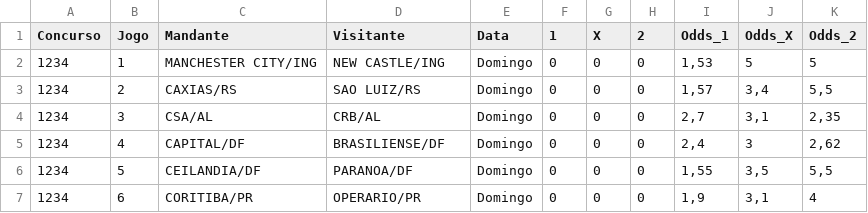
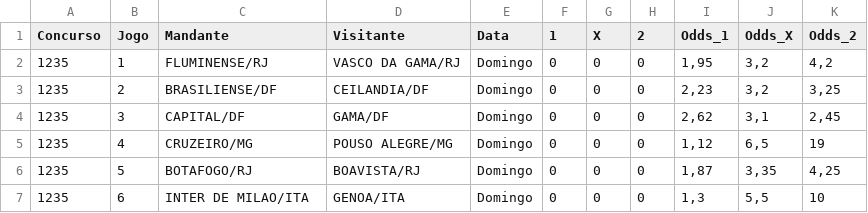
Before and after one commit to marcosvilhena87/loteca-ML-test, a CSV file: data/proximo_concurso.csv, drawn as a sheet; only a part is shown; the diff covers the shown part only.

```diff
--- a/data/proximo_concurso.csv
+++ b/data/proximo_concurso.csv
@@ -1,7 +1,7 @@
 Concurso;Jogo;Mandante;Visitante;Data;1;X;2;Odds_1;Odds_X;Odds_2
-1234;1;MANCHESTER CITY/ING;NEW CASTLE/ING;Domingo;0;0;0;1,53;5;5
-1234;2;CAXIAS/RS;SAO LUIZ/RS;Domingo;0;0;0;1,57;3,4;5,5
-1234;3;CSA/AL;CRB/AL;Domingo;0;0;0;2,7;3,1;2,35
-1234;4;CAPITAL/DF;BRASILIENSE/DF;Domingo;0;0;0;2,4;3;2,62
-1234;5;CEILANDIA/DF;PARANOA/DF;Domingo;0;0;0;1,55;3,5;5,5
-1234;6;CORITIBA/PR;OPERARIO/PR;Domingo;0;0;0;1,9;3,1;4
+1235;1;FLUMINENSE/RJ;VASCO DA GAMA/RJ;Domingo;0;0;0;1,95;3,2;4,2
+1235;2;BRASILIENSE/DF;CEILANDIA/DF;Domingo;0;0;0;2,23;3,2;3,25
+1235;3;CAPITAL/DF;GAMA/DF;Domingo;0;0;0;2,62;3,1;2,45
+1235;4;CRUZEIRO/MG;POUSO ALEGRE/MG;Domingo;0;0;0;1,12;6,5;19
+1235;5;BOTAFOGO/RJ;BOAVISTA/RJ;Domingo;0;0;0;1,87;3,35;4,25
+1235;6;INTER DE MILAO/ITA;GENOA/ITA;Domingo;0;0;0;1,3;5,5;10
```
Also changed, not shown: 48 edited cells elsewhere in this file, data/concursos_anteriores.csv.
